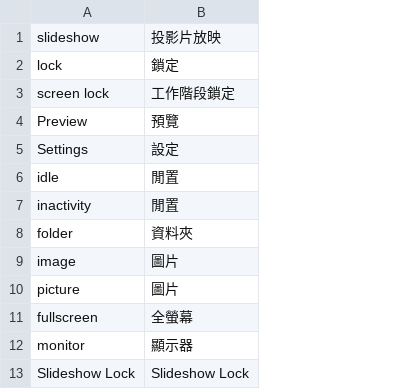
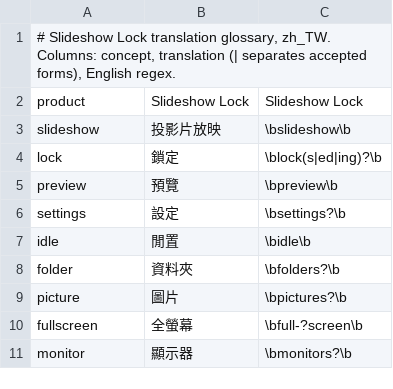
Before and after one commit to sakkmesterke/slideshow-lock, a TSV file: docs/translation-glossary/zh_TW.tsv, drawn as a sheet; removed rows and columns are numbered as before the commit, all else as after; the diff names each change by its address in the sheet, - before the commit and + after, or states it on an @@ line.

```diff
--- a/docs/translation-glossary/zh_TW.tsv
+++ b/docs/translation-glossary/zh_TW.tsv
+column C, rows 3-11: \bslideshow\b | \block(s|ed|ing)?\b | \bpreview\b | \bsettings?\b | \bidle\b | \bfolders?\b | \bpictures?\b | \bfull-?screen\b | \bmonitors?\b
+row 1: # Slideshow Lock translation glossary, zh_TW. Columns: concept, translation (| separates accepted forms), English regex.
+row 2: product | Slideshow Lock | Slideshow Lock
-row 3: screen lock | 工作階段鎖定
-A5: Preview
+A5: preview
-A6: Settings
+A6: settings
-row 7: inactivity | 閒置
-row 9: image | 圖片
-row 13: Slideshow Lock | Slideshow Lock
```
Also changed, not shown: docs/translation-glossary/ca.tsv, docs/translation-glossary/ko.tsv, 11 other files.
